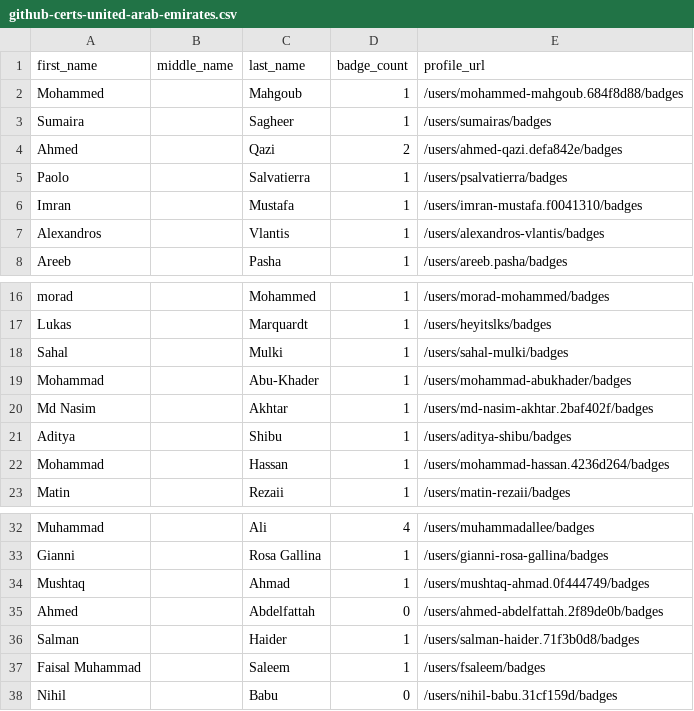
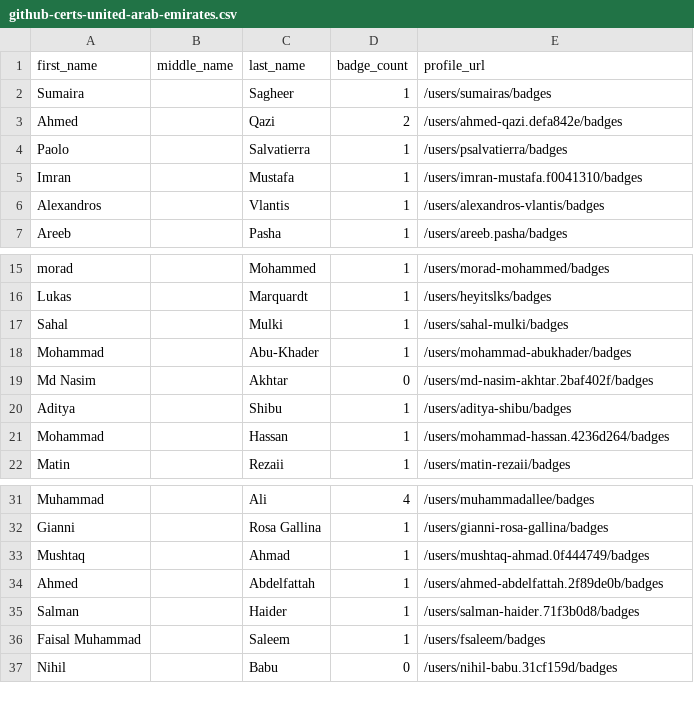
Before and after one commit to Joas707/github-certification-ranking-fork, a CSV file: datasource/github-certs-united-arab-emirates.csv, drawn as a sheet; only a part is shown, gaps mark what is left out.

```diff
--- a/datasource/github-certs-united-arab-emirates.csv
+++ b/datasource/github-certs-united-arab-emirates.csv
@@ -1,3 +1,2 @@
 first_name,middle_name,last_name,badge_count,profile_url
-Mohammed,,Mahgoub,1,/users/mohammed-mahgoub.684f8d88/badges
 Sumaira,,Sagheer,1,/users/sumairas/badges
@@ -19,3 +18,3 @@ Sahal,,Mulki,1,/users/sahal-mulki/badges
 Mohammad,,Abu-Khader,1,/users/mohammad-abukhader/badges
-Md Nasim,,Akhtar,1,/users/md-nasim-akhtar.2baf402f/badges
+Md Nasim,,Akhtar,0,/users/md-nasim-akhtar.2baf402f/badges
 Aditya,,Shibu,1,/users/aditya-shibu/badges
@@ -34,3 +33,3 @@ Gianni,,Rosa Gallina,1,/users/gianni-rosa-gallina/badges
 Mushtaq,,Ahmad,1,/users/mushtaq-ahmad.0f444749/badges
-Ahmed,,Abdelfattah,0,/users/ahmed-abdelfattah.2f89de0b/badges
+Ahmed,,Abdelfattah,1,/users/ahmed-abdelfattah.2f89de0b/badges
 Salman,,Haider,1,/users/salman-haider.71f3b0d8/badges
```
Also changed, not shown: datasource/github-certs-brazil.csv, datasource/github-certs-ghana.csv, 55 other files.
